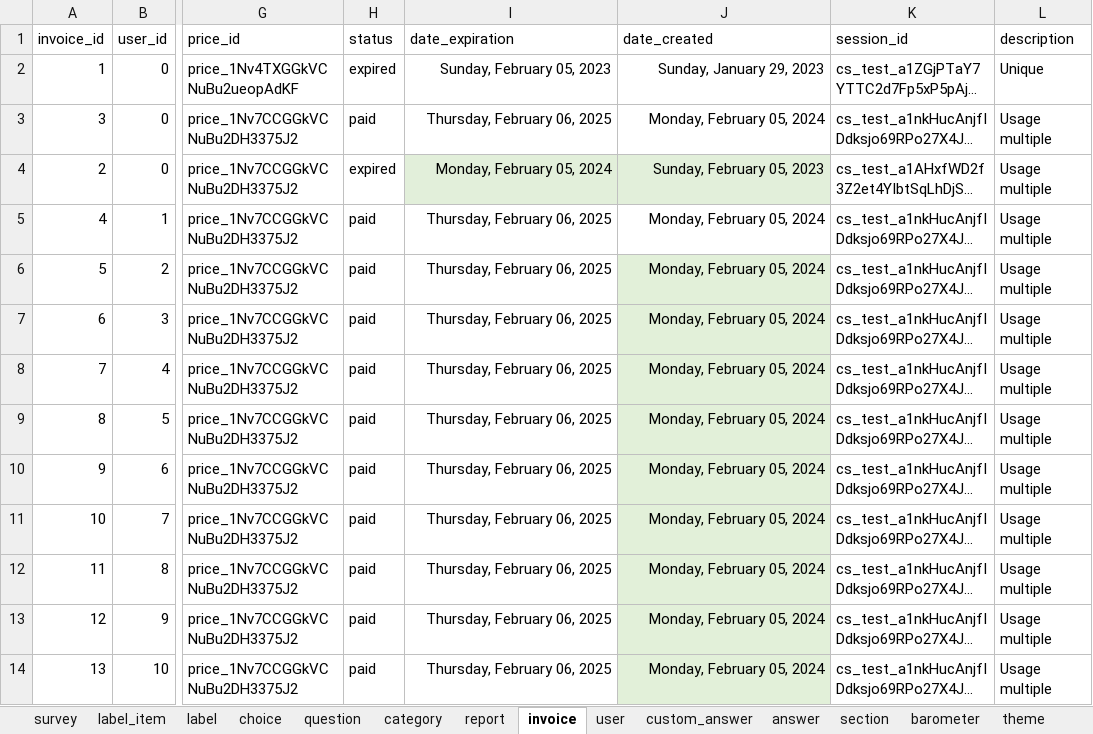
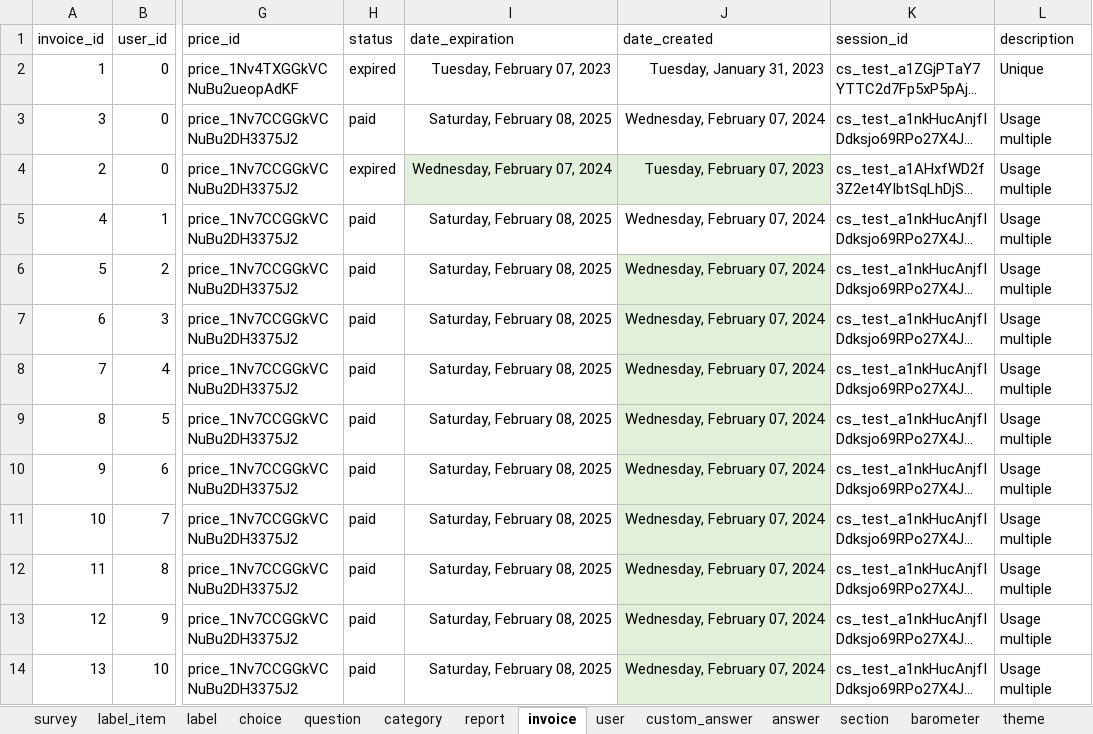
Before and after one commit to je-bert/e-barometre, an Excel workbook: flask-app/seeds.xlsx, sheet invoice, drawn as a sheet; only a part is shown, gaps mark what is left out; long unchanged cells end in …; values as stored, in another font and other column widths than the file's, no borders; table styles not drawn; the diff names each change by its address in the sheet, - before the commit and + after, or states it on an @@ line.

```diff
--- a/flask-app/seeds.xlsx (sheet invoice)
+++ b/flask-app/seeds.xlsx (sheet invoice)
-I2 (date_expiration): Sunday, February 05, 2023
+I2 (date_expiration): Tuesday, February 07, 2023
-J2 (date_created): Sunday, January 29, 2023
+J2 (date_created): Tuesday, January 31, 2023
-I3 (date_expiration): Thursday, February 06, 2025
+I3 (date_expiration): Saturday, February 08, 2025
-J3 (date_created): Monday, February 05, 2024
+J3 (date_created): Wednesday, February 07, 2024
-I4 (date_expiration): Monday, February 05, 2024
+I4 (date_expiration): Wednesday, February 07, 2024
-J4 (date_created): Sunday, February 05, 2023
+J4 (date_created): Tuesday, February 07, 2023
-I5:I14 (date_expiration): Thursday, February 06, 2025
+I5:I14 (date_expiration): Saturday, February 08, 2025
-J5:J14 (date_created): Monday, February 05, 2024
+J5:J14 (date_created): Wednesday, February 07, 2024
```
Also changed, not shown: sheet answer, sheet user, sheet barometer_item, sheet indicator, sheet report, sheet barometer, 1 more sheet, 6 other files.
